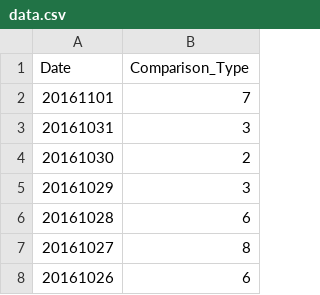
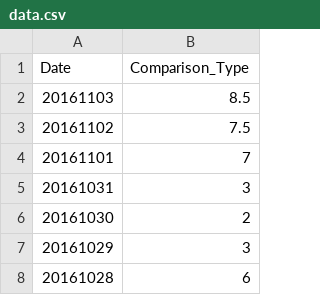
Before and after one commit to wh-forker/jhfjhfj1.github.io, a CSV file: js/data.csv, drawn as a sheet; only a part is shown; the shorter side is filled out with more unchanged rows; the diff names each change by its address in the sheet, - before the commit and + after, or states it on an @@ line.

Commit message:
tracker

```diff
--- a/js/data.csv
+++ b/js/data.csv
+row 2: 20161103 | 8.5
+row 3: 20161102 | 7.5
```
